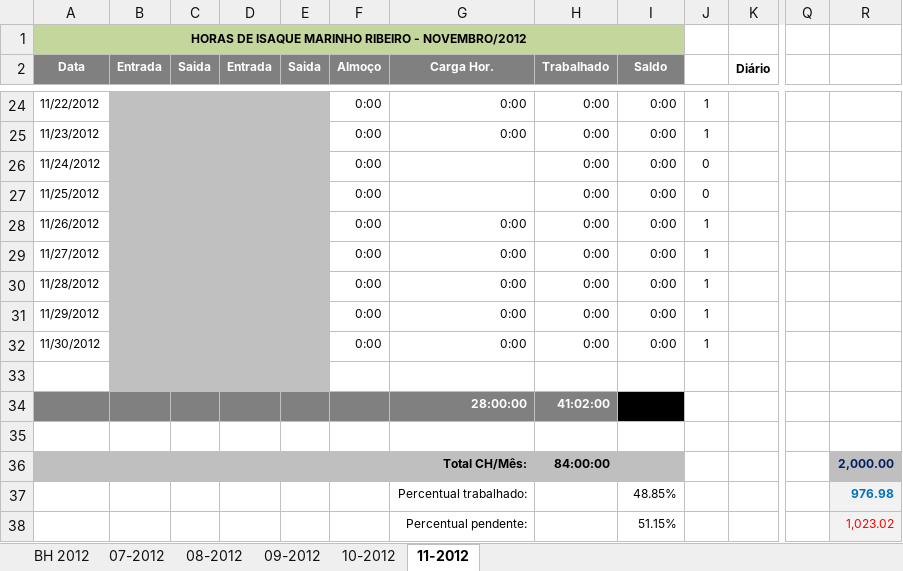
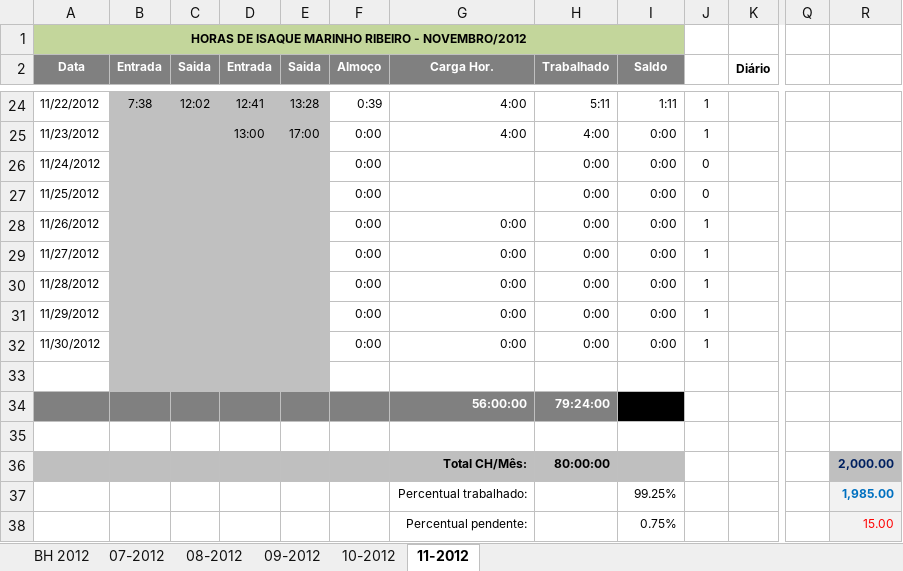
Before and after one commit to renato13/my-files-isaque-programmer, an Excel workbook: e-Controle de Horas (IMR).xlsx, sheet 11-2012, drawn as a sheet; only a part is shown, gaps mark what is left out; values as stored, in another font and other column widths than the file's, no borders; conditional formats not drawn; removed rows and columns are numbered as before the commit, all else as after; rows hold the shown columns only; the diff covers the shown part only; the diff names each change by its address in the sheet, - before the commit and + after, or states it on an @@ line.

```diff
--- a/e-Controle de Horas (IMR).xlsx (sheet 11-2012)
+++ b/e-Controle de Horas (IMR).xlsx (sheet 11-2012)
-B24 (Entrada): (empty)
+B24 (Entrada): 7:38
-C24 (Saida): (empty)
+C24 (Saida): 12:02
-D24 (Entrada): (empty)
+D24 (Entrada): 12:41
-E24 (Saida): (empty)
+E24 (Saida): 13:28
-F24 (Almoço): 0:00
+F24 (Almoço): 0:39
-G24:G25 (Carga Hor.): 0:00
+G24:G25 (Carga Hor.): 4:00
-H24 (Trabalhado): 0:00
+H24 (Trabalhado): 5:11
-I24 (Saldo): 0:00
+I24 (Saldo): 1:11
-D25 (Entrada): (empty)
+D25 (Entrada): 13:00
-E25 (Saida): (empty)
+E25 (Saida): 17:00
-H25 (Trabalhado): 0:00
+H25 (Trabalhado): 4:00
-row 34:  |  |  |  |  |  | 28:00:00 | 41:02:00 | 13:02:00
+row 34:  |  |  |  |  |  | 56:00:00 | 79:24:00 | 23:24:00
-H36 (Trabalhado): 84:00:00
+H36 (Trabalhado): 80:00:00
-I37 (Saldo): 48.85%
+I37 (Saldo): 99.25%
-R37: 976.98
+R37: 1,985.00
-I38 (Saldo): 51.15%
+I38 (Saldo): 0.75%
-R38: 1,023.02
+R38: 15.00
```
Also changed, not shown: 35 edited cells elsewhere in this sheet.
